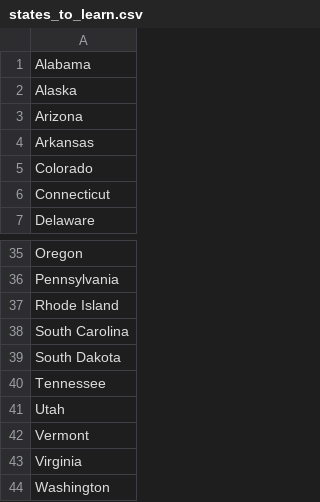
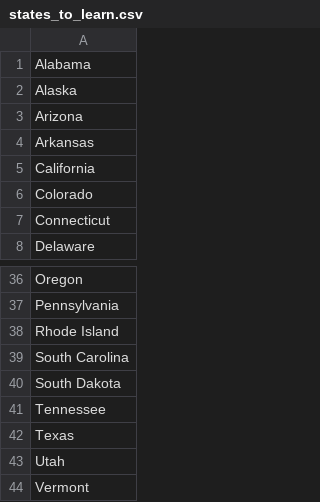
Before and after one commit to AndrevdG/100DaysOfCode, a CSV file: day_25/states_to_learn.csv, drawn as a sheet; only a part is shown, gaps mark what is left out; the shorter side is filled out with more unchanged rows; the diff names each change by its address in the sheet, - before the commit and + after, or states it on an @@ line.

```diff
--- a/day_25/states_to_learn.csv
+++ b/day_25/states_to_learn.csv
+row 5: California
+row 42: Texas
```
Also changed, not shown: 1 other file.
